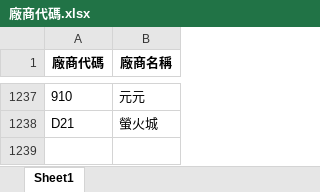
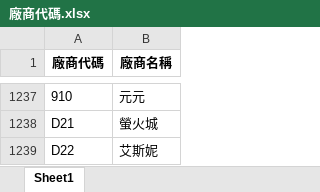
Before and after one commit to WAWAPIG0303/an-ag-jb-purchase-system, an Excel workbook: data/廠商代碼.xlsx, sheet Sheet1, drawn as a sheet; only a part is shown, gaps mark what is left out; values as stored, in another font and other column widths than the file's, no borders; the diff names each change by its address in the sheet, - before the commit and + after, or states it on an @@ line.

Commit message:
更新 AN 廠商代碼

```diff
--- a/data/廠商代碼.xlsx (sheet Sheet1)
+++ b/data/廠商代碼.xlsx (sheet Sheet1)
+row 1239: D22 | 艾斯妮
```
